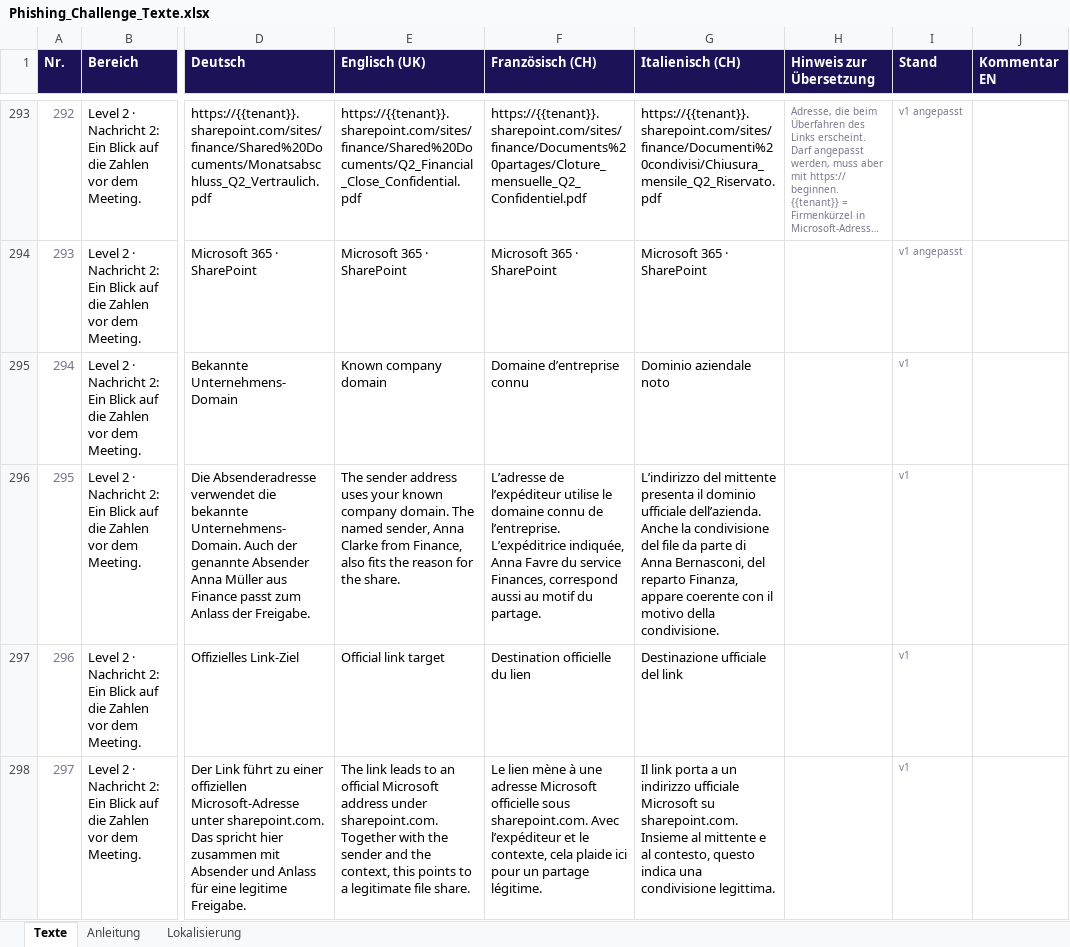
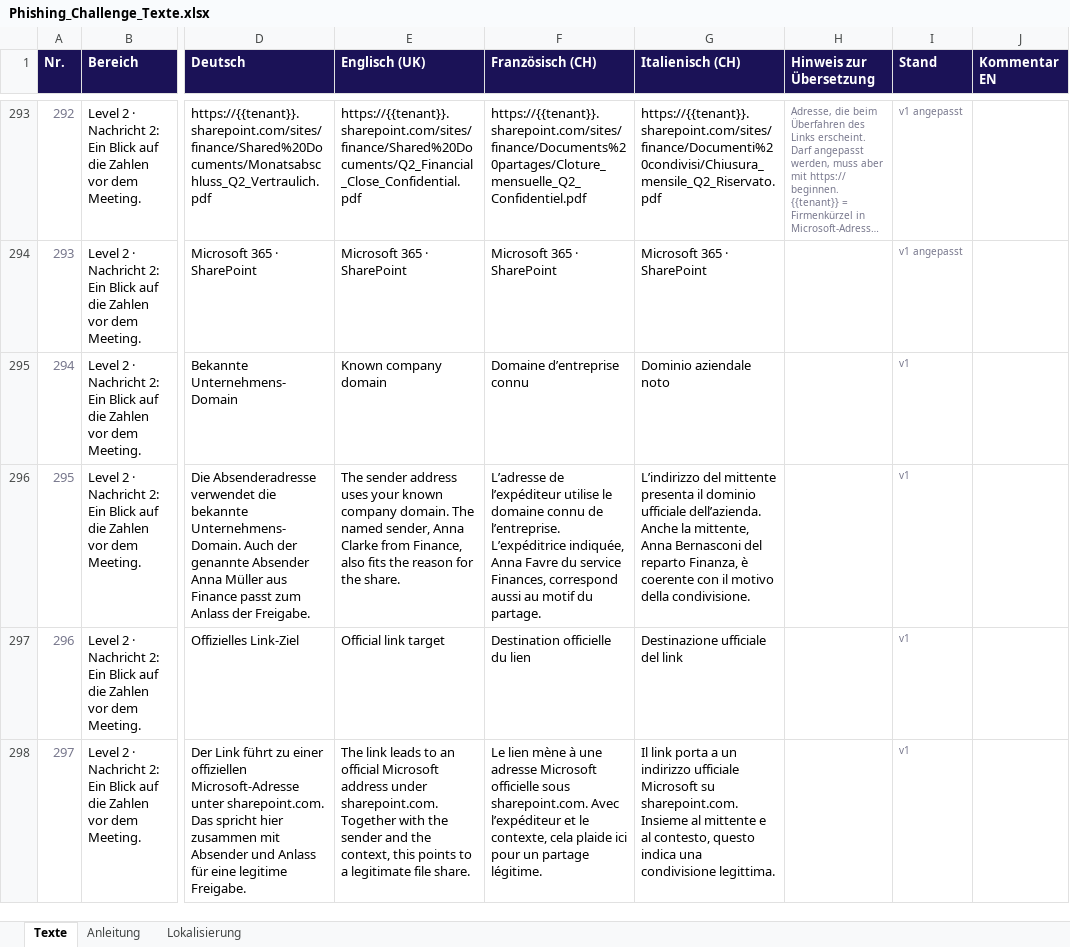
Before and after one commit to bandiet/phishing-challenge-opus, an Excel workbook: lokalisierung/Phishing_Challenge_Texte.xlsx, sheet Texte, drawn as a sheet; only a part is shown, gaps mark what is left out; long unchanged cells end in …; values as stored, in another font and other column widths than the file's, no borders; the diff covers the shown part only; the diff names each change by its address in the sheet, - before the commit and + after, or states it on an @@ line.

```diff
--- a/lokalisierung/Phishing_Challenge_Texte.xlsx (sheet Texte)
+++ b/lokalisierung/Phishing_Challenge_Texte.xlsx (sheet Texte)
-G296 (Italienisch (CH)): …Anche la condivisione del file da parte di Anna Bernasconi, del reparto Finanza, appare coerente con…
+G296 (Italienisch (CH)): …Anche la mittente, Anna Bernasconi del reparto Finanza, è coerente con…
```
Also changed, not shown: 8 edited cells elsewhere in this sheet, 5 other files.
